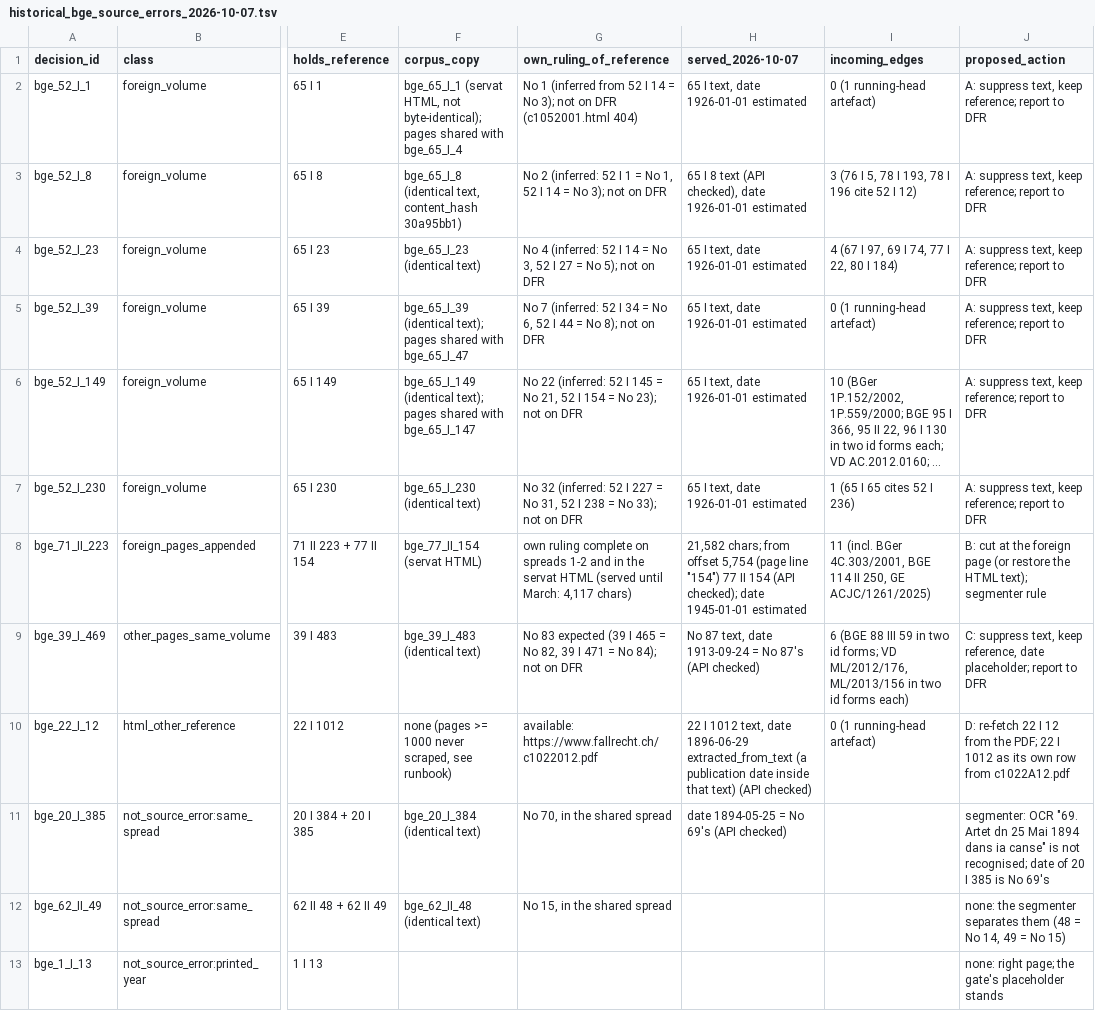
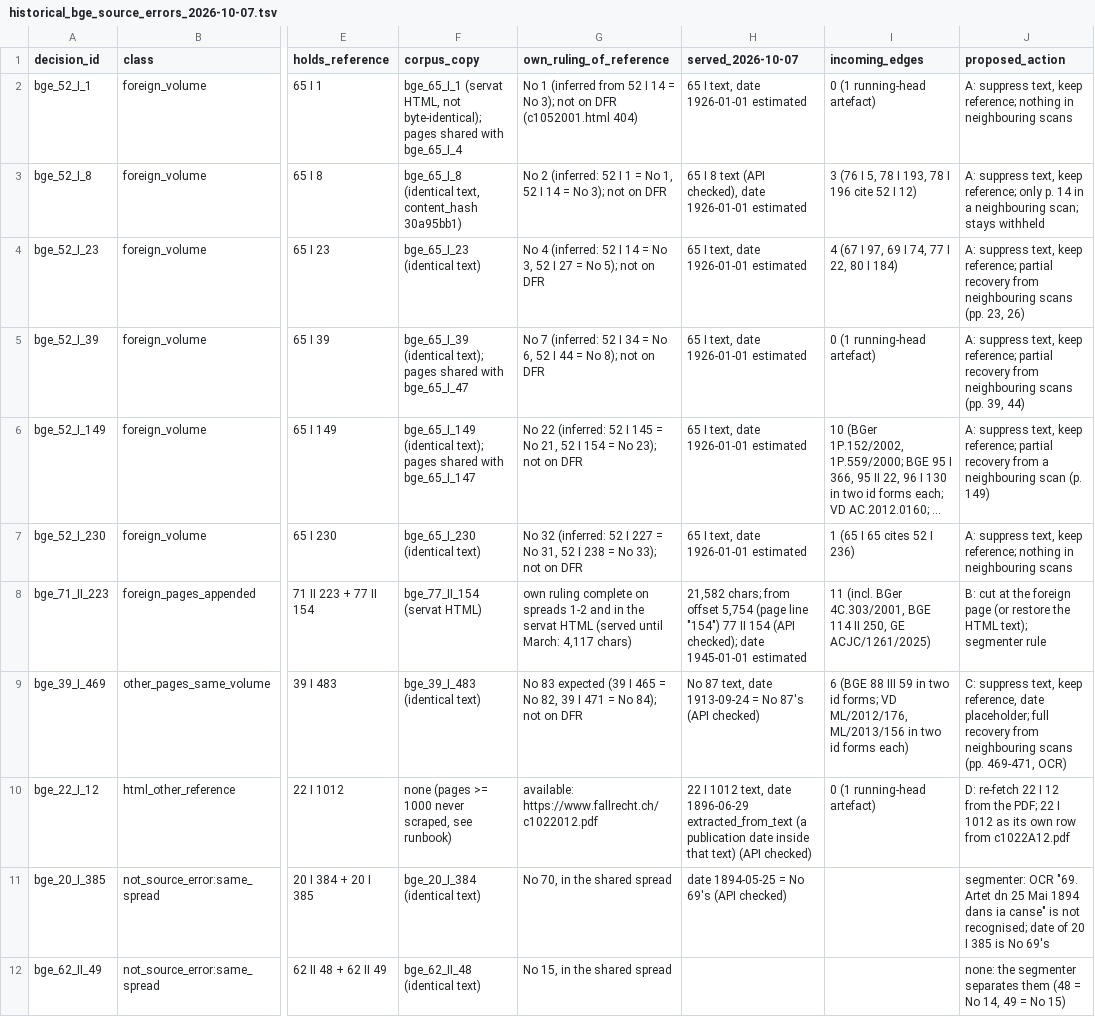
Before and after one commit to jonashertner/opencaselaw, a TSV file: runbooks/historical_bge_source_errors_2026-10-07.tsv, drawn as a sheet; only a part is shown, gaps mark what is left out; the shorter side is filled out with more unchanged rows; long unchanged cells end in …; the diff names each change by its address in the sheet, - before the commit and + after, or states it on an @@ line.

```diff
--- a/runbooks/historical_bge_source_errors_2026-10-07.tsv
+++ b/runbooks/historical_bge_source_errors_2026-10-07.tsv
-J2 (proposed_action): …keep reference; report to DFR
+J2 (proposed_action): …keep reference; nothing in neighbouring scans
-J3 (proposed_action): …keep reference; report to DFR
+J3 (proposed_action): …keep reference; only p. 14 in a neighbouring scan; stays withheld
-J4 (proposed_action): …keep reference; report to DFR
+J4 (proposed_action): …keep reference; partial recovery from neighbouring scans (pp. 23, 26)
-J5 (proposed_action): …keep reference; report to DFR
+J5 (proposed_action): …keep reference; partial recovery from neighbouring scans (pp. 39, 44)
-J6 (proposed_action): …keep reference; report to DFR
+J6 (proposed_action): …keep reference; partial recovery from a neighbouring scan (p. 149)
-J7 (proposed_action): …keep reference; report to DFR
+J7 (proposed_action): …keep reference; nothing in neighbouring scans
-J9 (proposed_action): …date placeholder; report to DFR
+J9 (proposed_action): …date placeholder; full recovery from neighbouring scans (pp. 469-471, OCR)
```
Also changed, not shown: 1 other file.
